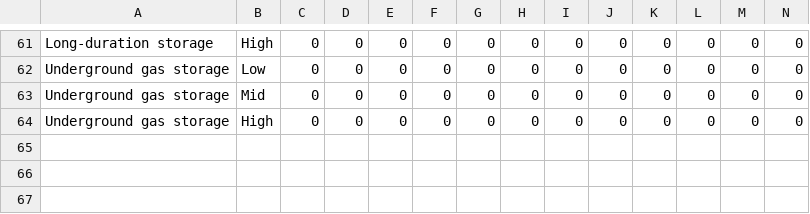
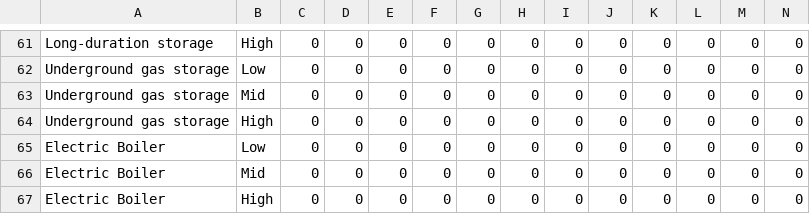
Before and after one commit to Stanford-EAO/BRIDGES_for_CA, a CSV file: Data/VOMLookup.csv, drawn as a sheet; only a part is shown, gaps mark what is left out; rows hold the shown columns only; the diff names each change by its address in the sheet, - before the commit and + after, or states it on an @@ line.

```diff
--- a/Data/VOMLookup.csv
+++ b/Data/VOMLookup.csv
+row 65: Electric Boiler | Low | 0 | 0 | 0 | 0 | 0 | 0 | 0 | 0 | 0 | 0 | 0 | 0
+row 66: Electric Boiler | Mid | 0 | 0 | 0 | 0 | 0 | 0 | 0 | 0 | 0 | 0 | 0 | 0
+row 67: Electric Boiler | High | 0 | 0 | 0 | 0 | 0 | 0 | 0 | 0 | 0 | 0 | 0 | 0
```
Also changed, not shown: Data/CAPEXLookup.csv, Data/CostScenarios.csv, 25 other files.
